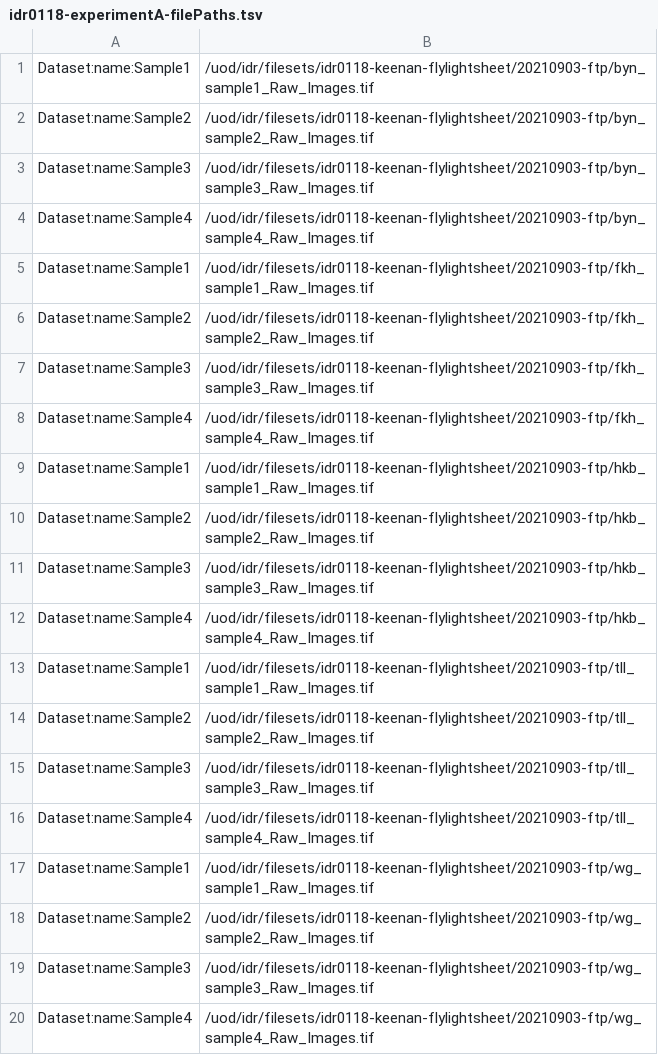
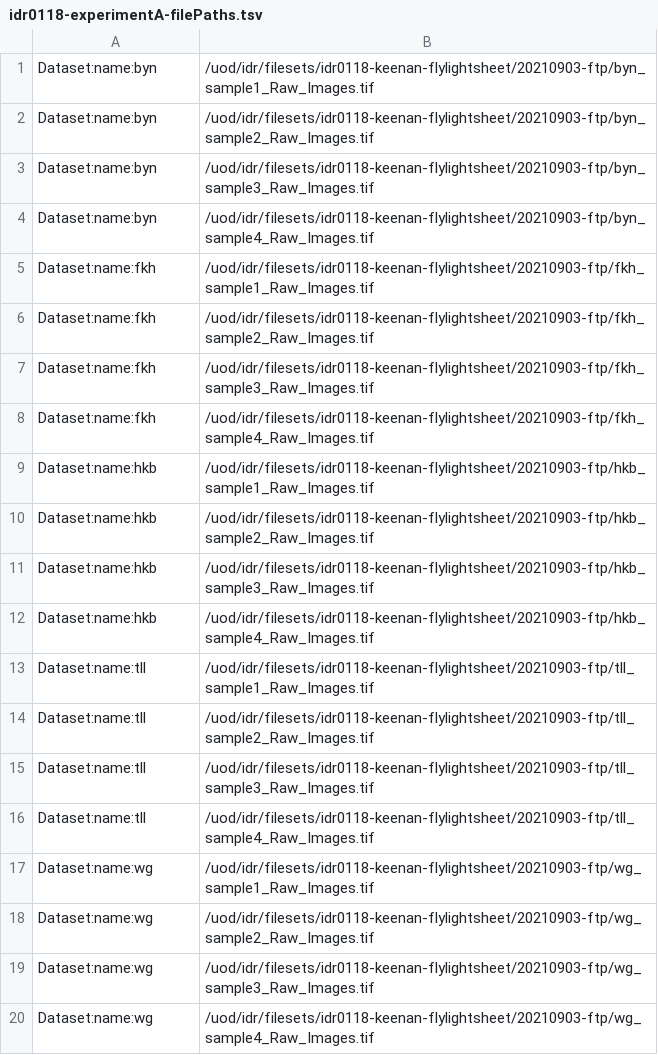
Before and after one commit to IDR/idr0118-keenan-flylightsheet, a TSV file: experimentA/idr0118-experimentA-filePaths.tsv, drawn as a sheet.

Commit message:
Use proper dataset names

```diff
--- a/experimentA/idr0118-experimentA-filePaths.tsv
+++ b/experimentA/idr0118-experimentA-filePaths.tsv
@@ -1,20 +1,20 @@
-Dataset:name:Sample1	/uod/idr/filesets/idr0118-keenan-flylightsheet/20210903-ftp/byn_sample1_Raw_Images.tif
-Dataset:name:Sample2	/uod/idr/filesets/idr0118-keenan-flylightsheet/20210903-ftp/byn_sample2_Raw_Images.tif
-Dataset:name:Sample3	/uod/idr/filesets/idr0118-keenan-flylightsheet/20210903-ftp/byn_sample3_Raw_Images.tif
-Dataset:name:Sample4	/uod/idr/filesets/idr0118-keenan-flylightsheet/20210903-ftp/byn_sample4_Raw_Images.tif
-Dataset:name:Sample1	/uod/idr/filesets/idr0118-keenan-flylightsheet/20210903-ftp/fkh_sample1_Raw_Images.tif
-Dataset:name:Sample2	/uod/idr/filesets/idr0118-keenan-flylightsheet/20210903-ftp/fkh_sample2_Raw_Images.tif
-Dataset:name:Sample3	/uod/idr/filesets/idr0118-keenan-flylightsheet/20210903-ftp/fkh_sample3_Raw_Images.tif
-Dataset:name:Sample4	/uod/idr/filesets/idr0118-keenan-flylightsheet/20210903-ftp/fkh_sample4_Raw_Images.tif
-Dataset:name:Sample1	/uod/idr/filesets/idr0118-keenan-flylightsheet/20210903-ftp/hkb_sample1_Raw_Images.tif
-Dataset:name:Sample2	/uod/idr/filesets/idr0118-keenan-flylightsheet/20210903-ftp/hkb_sample2_Raw_Images.tif
-Dataset:name:Sample3	/uod/idr/filesets/idr0118-keenan-flylightsheet/20210903-ftp/hkb_sample3_Raw_Images.tif
-Dataset:name:Sample4	/uod/idr/filesets/idr0118-keenan-flylightsheet/20210903-ftp/hkb_sample4_Raw_Images.tif
-Dataset:name:Sample1	/uod/idr/filesets/idr0118-keenan-flylightsheet/20210903-ftp/tll_sample1_Raw_Images.tif
-Dataset:name:Sample2	/uod/idr/filesets/idr0118-keenan-flylightsheet/20210903-ftp/tll_sample2_Raw_Images.tif
-Dataset:name:Sample3	/uod/idr/filesets/idr0118-keenan-flylightsheet/20210903-ftp/tll_sample3_Raw_Images.tif
-Dataset:name:Sample4	/uod/idr/filesets/idr0118-keenan-flylightsheet/20210903-ftp/tll_sample4_Raw_Images.tif
-Dataset:name:Sample1	/uod/idr/filesets/idr0118-keenan-flylightsheet/20210903-ftp/wg_sample1_Raw_Images.tif
-Dataset:name:Sample2	/uod/idr/filesets/idr0118-keenan-flylightsheet/20210903-ftp/wg_sample2_Raw_Images.tif
-Dataset:name:Sample3	/uod/idr/filesets/idr0118-keenan-flylightsheet/20210903-ftp/wg_sample3_Raw_Images.tif
-Dataset:name:Sample4	/uod/idr/filesets/idr0118-keenan-flylightsheet/20210903-ftp/wg_sample4_Raw_Images.tif
+Dataset:name:byn	/uod/idr/filesets/idr0118-keenan-flylightsheet/20210903-ftp/byn_sample1_Raw_Images.tif
+Dataset:name:byn	/uod/idr/filesets/idr0118-keenan-flylightsheet/20210903-ftp/byn_sample2_Raw_Images.tif
+Dataset:name:byn	/uod/idr/filesets/idr0118-keenan-flylightsheet/20210903-ftp/byn_sample3_Raw_Images.tif
+Dataset:name:byn	/uod/idr/filesets/idr0118-keenan-flylightsheet/20210903-ftp/byn_sample4_Raw_Images.tif
+Dataset:name:fkh	/uod/idr/filesets/idr0118-keenan-flylightsheet/20210903-ftp/fkh_sample1_Raw_Images.tif
+Dataset:name:fkh	/uod/idr/filesets/idr0118-keenan-flylightsheet/20210903-ftp/fkh_sample2_Raw_Images.tif
+Dataset:name:fkh	/uod/idr/filesets/idr0118-keenan-flylightsheet/20210903-ftp/fkh_sample3_Raw_Images.tif
+Dataset:name:fkh	/uod/idr/filesets/idr0118-keenan-flylightsheet/20210903-ftp/fkh_sample4_Raw_Images.tif
+Dataset:name:hkb	/uod/idr/filesets/idr0118-keenan-flylightsheet/20210903-ftp/hkb_sample1_Raw_Images.tif
+Dataset:name:hkb	/uod/idr/filesets/idr0118-keenan-flylightsheet/20210903-ftp/hkb_sample2_Raw_Images.tif
+Dataset:name:hkb	/uod/idr/filesets/idr0118-keenan-flylightsheet/20210903-ftp/hkb_sample3_Raw_Images.tif
+Dataset:name:hkb	/uod/idr/filesets/idr0118-keenan-flylightsheet/20210903-ftp/hkb_sample4_Raw_Images.tif
+Dataset:name:tll	/uod/idr/filesets/idr0118-keenan-flylightsheet/20210903-ftp/tll_sample1_Raw_Images.tif
+Dataset:name:tll	/uod/idr/filesets/idr0118-keenan-flylightsheet/20210903-ftp/tll_sample2_Raw_Images.tif
+Dataset:name:tll	/uod/idr/filesets/idr0118-keenan-flylightsheet/20210903-ftp/tll_sample3_Raw_Images.tif
+Dataset:name:tll	/uod/idr/filesets/idr0118-keenan-flylightsheet/20210903-ftp/tll_sample4_Raw_Images.tif
+Dataset:name:wg	/uod/idr/filesets/idr0118-keenan-flylightsheet/20210903-ftp/wg_sample1_Raw_Images.tif
+Dataset:name:wg	/uod/idr/filesets/idr0118-keenan-flylightsheet/20210903-ftp/wg_sample2_Raw_Images.tif
+Dataset:name:wg	/uod/idr/filesets/idr0118-keenan-flylightsheet/20210903-ftp/wg_sample3_Raw_Images.tif
+Dataset:name:wg	/uod/idr/filesets/idr0118-keenan-flylightsheet/20210903-ftp/wg_sample4_Raw_Images.tif
```
